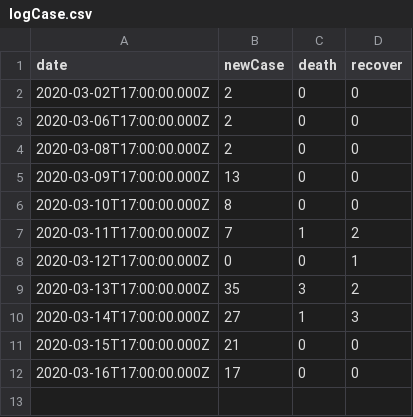
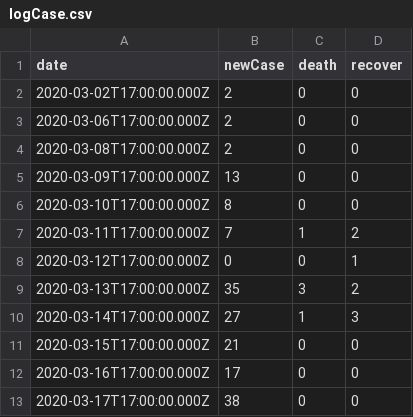
Before and after one commit to andikapradanaarif/crdid, a CSV file: public/data/logCase.csv, drawn as a sheet.

Commit message:
update data

```diff
--- a/public/data/logCase.csv
+++ b/public/data/logCase.csv
@@ -12 +12,2 @@
 2020-03-16T17:00:00.000Z,17,0,0
+2020-03-17T17:00:00.000Z,38,0,0
```
Also changed, not shown: 2 other files.
